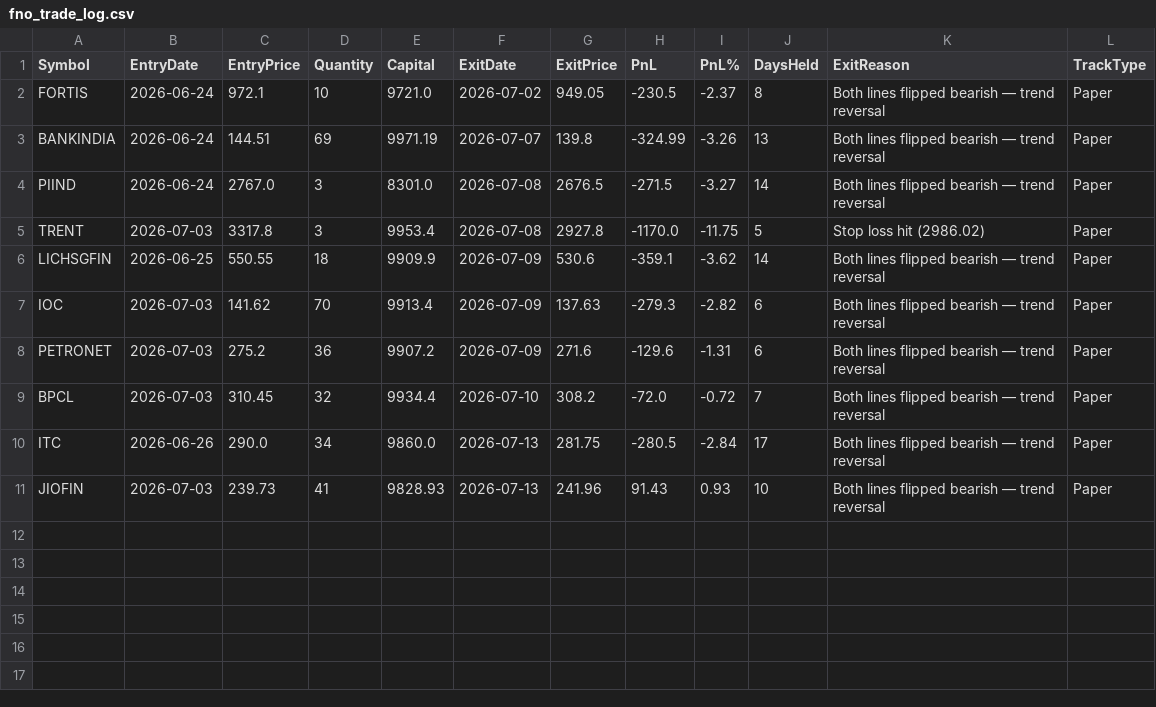
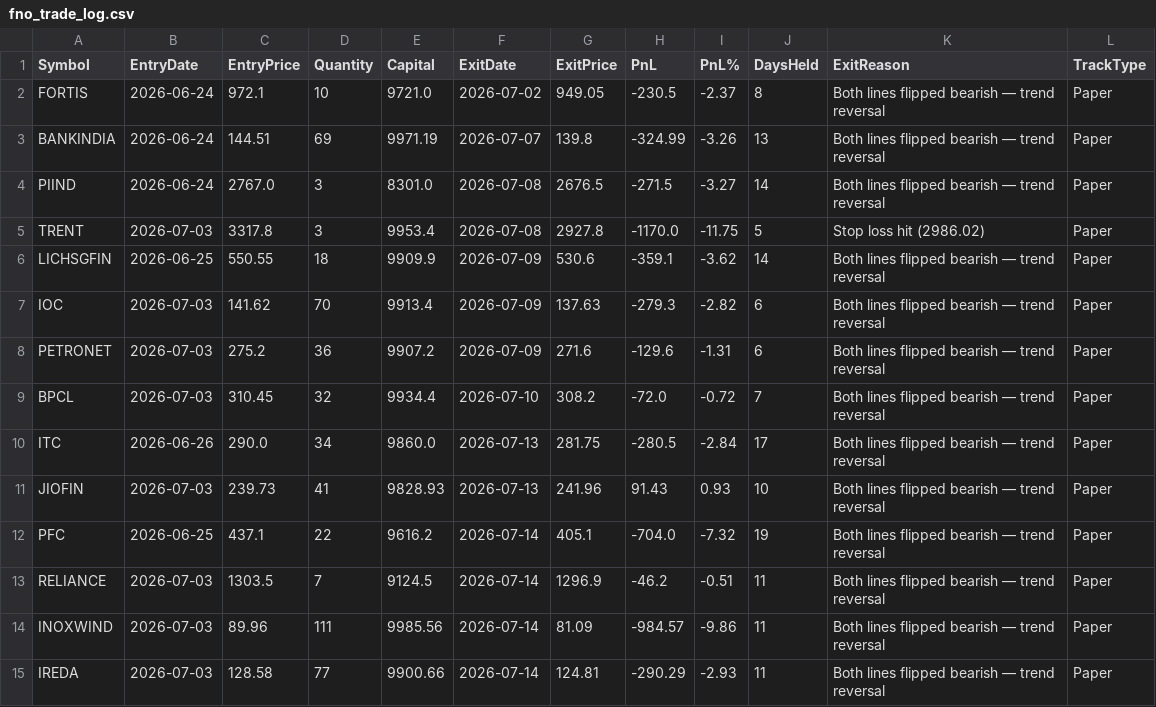
Before and after one commit to finnyrajmann/nse-fno-trend, a CSV file: data/fno_trade_log.csv, drawn as a sheet.

Commit message:
Auto-update — 2026-07-14

```diff
--- a/data/fno_trade_log.csv
+++ b/data/fno_trade_log.csv
@@ -11 +11,5 @@ ITC,2026-06-26,290.0,34,9860.0,2026-07-13,281.75,-280.5,-2.84,17,Both lines flip
 JIOFIN,2026-07-03,239.73,41,9828.93,2026-07-13,241.96,91.43,0.93,10,Both lines flipped bearish — trend reversal,Paper
+PFC,2026-06-25,437.1,22,9616.2,2026-07-14,405.1,-704.0,-7.32,19,Both lines flipped bearish — trend reversal,Paper
+RELIANCE,2026-07-03,1303.5,7,9124.5,2026-07-14,1296.9,-46.2,-0.51,11,Both lines flipped bearish — trend reversal,Paper
+INOXWIND,2026-07-03,89.96,111,9985.56,2026-07-14,81.09,-984.57,-9.86,11,Both lines flipped bearish — trend reversal,Paper
+IREDA,2026-07-03,128.58,77,9900.66,2026-07-14,124.81,-290.29,-2.93,11,Both lines flipped bearish — trend reversal,Paper
```
